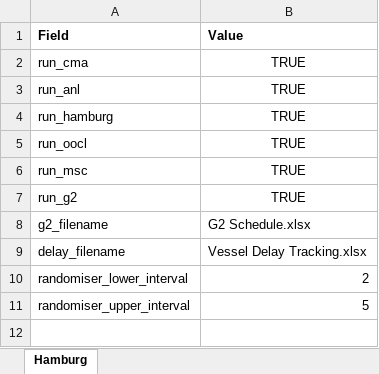
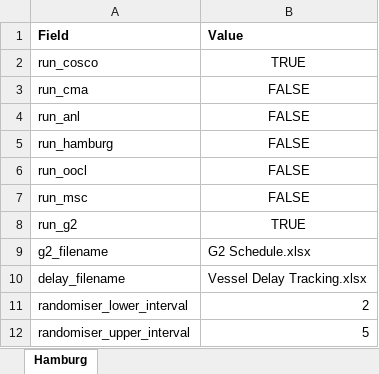
Before and after one commit to glowsplint/delayed-vessel-reporter, an Excel workbook: data/Configurations.xlsx, sheet Hamburg, drawn as a sheet; values as stored, in another font and other column widths than the file's, no borders; addresses are those after the commit; the diff names each change by its address in the sheet, - before the commit and + after, or states it on an @@ line.

Commit message:
Added COSCOExtractor

```diff
--- a/data/Configurations.xlsx (sheet Hamburg)
+++ b/data/Configurations.xlsx (sheet Hamburg)
+row 2: run_cosco | TRUE
-B3:B7 (Value): TRUE
+B3:B7 (Value): FALSE
```
Also changed, not shown: data/Carrier Mapping.xlsx, 4 other files.
